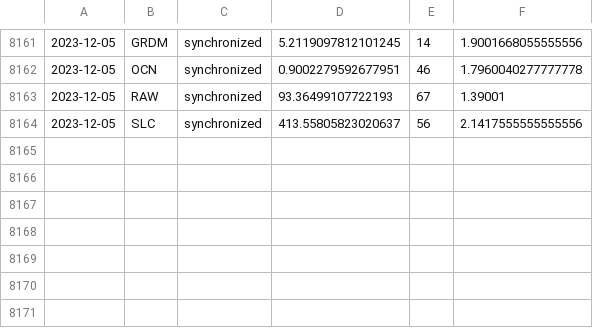
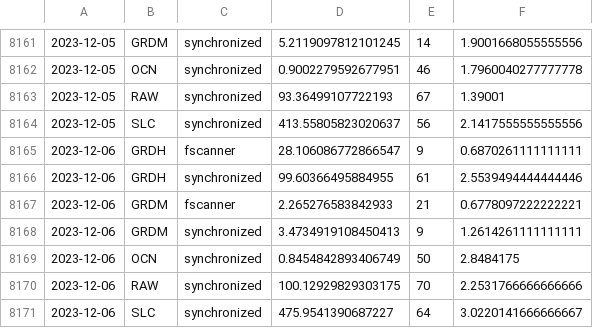
Before and after one commit to NasjonaltBakkeSegment/NBS_Monthly_reports, a CSV file: data/S1-backend-AOI_inputs.csv, drawn as a sheet; only a part is shown, gaps mark what is left out.

```diff
--- a/data/S1-backend-AOI_inputs.csv
+++ b/data/S1-backend-AOI_inputs.csv
@@ -8164 +8164,8 @@
 2023-12-05,SLC,synchronized,413.55805823020637,56,2.1417555555555556
+2023-12-06,GRDH,fscanner,28.106086772866547,9,0.6870261111111111
+2023-12-06,GRDH,synchronized,99.60366495884955,61,2.5539494444444446
+2023-12-06,GRDM,fscanner,2.265276583842933,21,0.6778097222222221
+2023-12-06,GRDM,synchronized,3.4734919108450413,9,1.2614261111111111
+2023-12-06,OCN,synchronized,0.8454842893406749,50,2.8484175
+2023-12-06,RAW,synchronized,100.12929829303175,70,2.2531766666666666
+2023-12-06,SLC,synchronized,475.9541390687227,64,3.0220141666666667
```
Also changed, not shown: data/S3-backend-AOI_inputs.csv, data/S5p-backend-AOI_inputs.csv, 9 other files.
